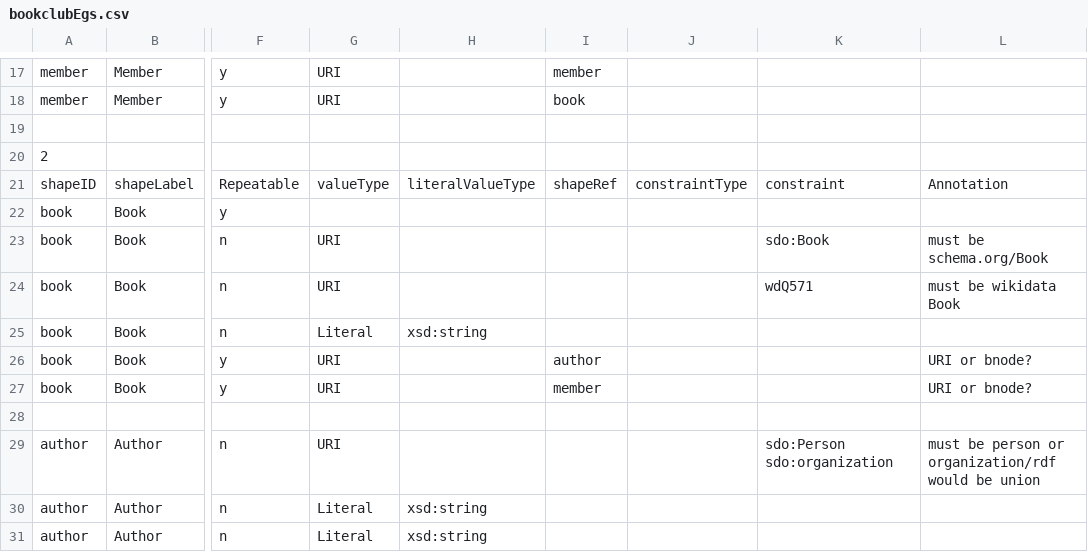
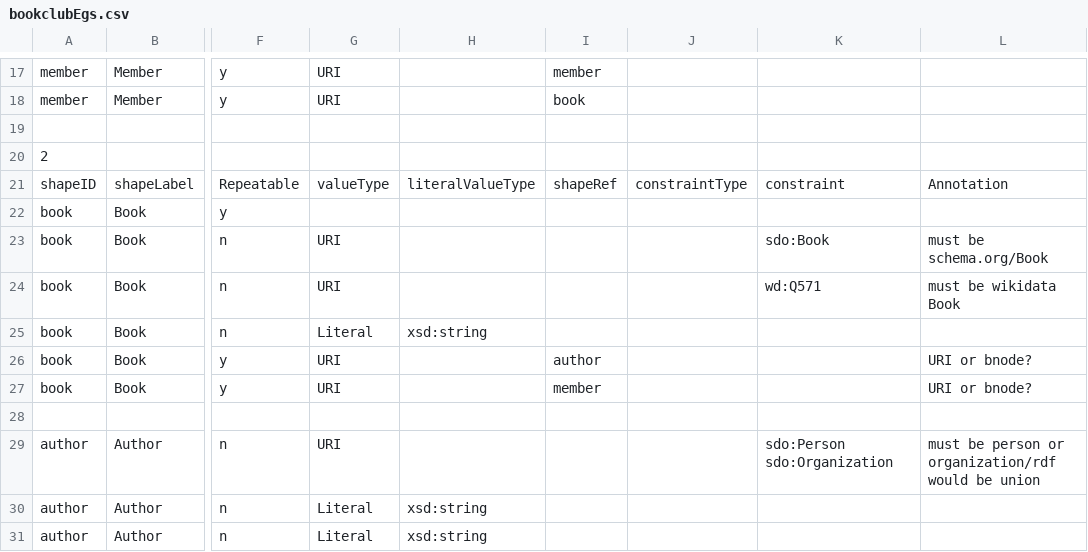
Before and after one commit to dcmi/dcap, a CSV file: prototypes/bookclub/bookclubEgs.csv, drawn as a sheet; only a part is shown, gaps mark what is left out; the diff covers the shown part only; the diff names each change by its address in the sheet, - before the commit and + after, or states it on an @@ line.

```diff
--- a/prototypes/bookclub/bookclubEgs.csv
+++ b/prototypes/bookclub/bookclubEgs.csv
-K24: wdQ571
+K24: wd:Q571
-K29: sdo:Person sdo:organization
+K29: sdo:Person sdo:Organization
```
Also changed, not shown: 1 added row, 1 removed row, 2 moved rows and 4 edited cells elsewhere in this file.
